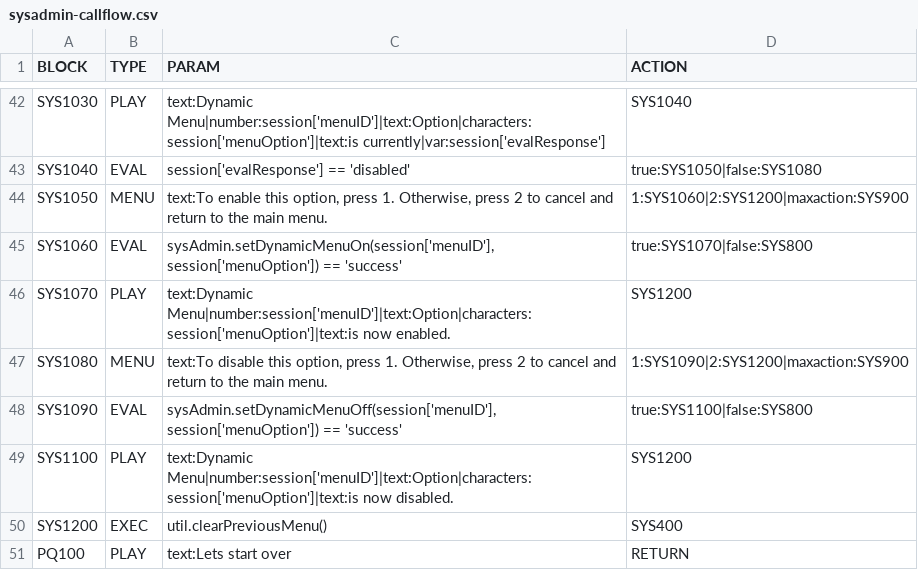
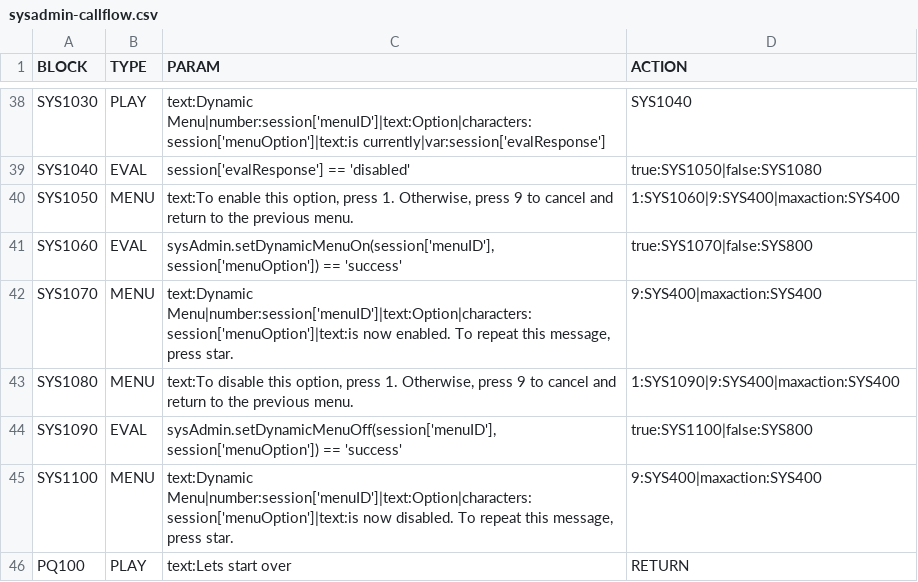
Before and after one commit to CompuComRDF/GetStarted, a CSV file: SampleApplication/config/sysadmin-callflow.csv, drawn as a sheet; only a part is shown, gaps mark what is left out; the diff covers the shown part only.

```diff
--- a/SampleApplication/config/sysadmin-callflow.csv
+++ b/SampleApplication/config/sysadmin-callflow.csv
@@ -43,9 +39,8 @@ SYS1030,PLAY,text:Dynamic Menu|number:session['menuID']|text:Option|characters:s
 SYS1040,EVAL,session['evalResponse'] == 'disabled',true:SYS1050|false:SYS1080
-SYS1050,MENU,"text:To enable this option, press 1.  Otherwise, press 2 to cancel and return to the main menu.",1:SYS1060|2:SYS1200|maxaction:SYS900
+SYS1050,MENU,"text:To enable this option, press 1.  Otherwise, press 9 to cancel and return to the previous menu.",1:SYS1060|9:SYS400|maxaction:SYS400
 SYS1060,EVAL,"sysAdmin.setDynamicMenuOn(session['menuID'], session['menuOption']) == 'success'",true:SYS1070|false:SYS800
-SYS1070,PLAY,text:Dynamic Menu|number:session['menuID']|text:Option|characters:session['menuOption']|text:is now enabled.,SYS1200
-SYS1080,MENU,"text:To disable this option, press 1.  Otherwise, press 2 to cancel and return to the main menu.",1:SYS1090|2:SYS1200|maxaction:SYS900
+SYS1070,MENU,"text:Dynamic Menu|number:session['menuID']|text:Option|characters:session['menuOption']|text:is now enabled. To repeat this message, press star.",9:SYS400|maxaction:SYS400
+SYS1080,MENU,"text:To disable this option, press 1.  Otherwise, press 9 to cancel and return to the previous menu.",1:SYS1090|9:SYS400|maxaction:SYS400
 SYS1090,EVAL,"sysAdmin.setDynamicMenuOff(session['menuID'], session['menuOption']) == 'success'",true:SYS1100|false:SYS800
-SYS1100,PLAY,text:Dynamic Menu|number:session['menuID']|text:Option|characters:session['menuOption']|text:is now disabled.,SYS1200
-SYS1200,EXEC,util.clearPreviousMenu(),SYS400
+SYS1100,MENU,"text:Dynamic Menu|number:session['menuID']|text:Option|characters:session['menuOption']|text:is now disabled.  To repeat this message, press star.",9:SYS400|maxaction:SYS400
 PQ100,PLAY,text:Lets start over,RETURN
```
Also changed, not shown: 4 removed rows and 21 edited cells elsewhere in this file.
